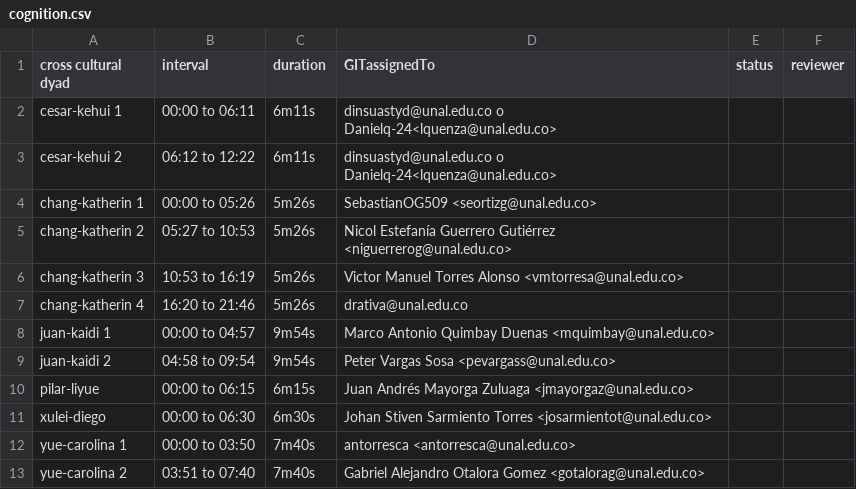
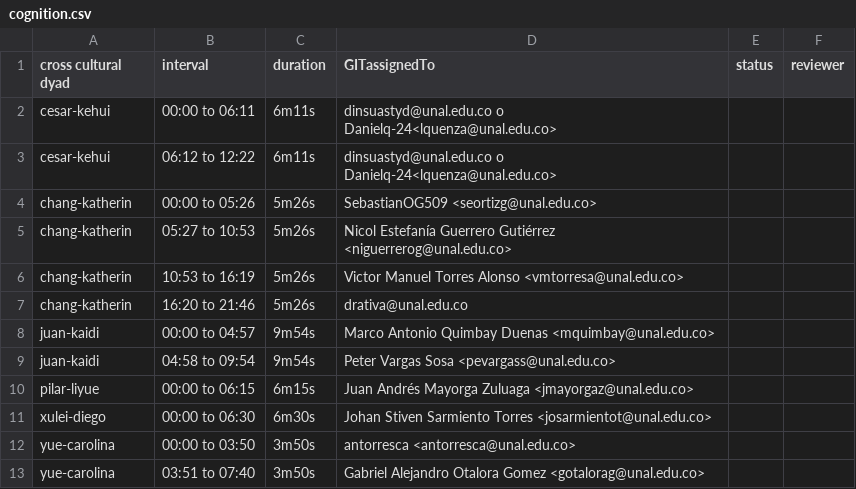
Before and after one commit to asdruelnir/Allignment, a CSV file: cognition.csv, drawn as a sheet.

Commit message:
Update cognition.csv

```diff
--- a/cognition.csv
+++ b/cognition.csv
@@ -1,13 +1,13 @@
 cross cultural dyad,interval,duration,GITassignedTo,status,reviewer
-cesar-kehui 1,00:00 to 06:11,6m11s,dinsuastyd@unal.edu.co o Danielq-24<lquenza@unal.edu.co>,,
-cesar-kehui 2,06:12 to 12:22,6m11s,dinsuastyd@unal.edu.co o Danielq-24<lquenza@unal.edu.co>,,
-chang-katherin 1,00:00 to 05:26,5m26s,SebastianOG509 <seortizg@unal.edu.co>,,
-chang-katherin 2,05:27 to 10:53,5m26s,Nicol Estefanía Guerrero Gutiérrez <niguerrerog@unal.edu.co>,,
-chang-katherin 3,10:53 to 16:19,5m26s,Victor Manuel Torres Alonso <vmtorresa@unal.edu.co>,,
-chang-katherin 4,16:20 to 21:46,5m26s,drativa@unal.edu.co,,
-juan-kaidi 1,00:00 to 04:57,9m54s,Marco Antonio Quimbay Duenas <mquimbay@unal.edu.co>,,
-juan-kaidi 2,04:58 to 09:54,9m54s,Peter Vargas Sosa <pevargass@unal.edu.co>,,
+cesar-kehui,00:00 to 06:11,6m11s,dinsuastyd@unal.edu.co o Danielq-24<lquenza@unal.edu.co>,,
+cesar-kehui,06:12 to 12:22,6m11s,dinsuastyd@unal.edu.co o Danielq-24<lquenza@unal.edu.co>,,
+chang-katherin,00:00 to 05:26,5m26s,SebastianOG509 <seortizg@unal.edu.co>,,
+chang-katherin,05:27 to 10:53,5m26s,Nicol Estefanía Guerrero Gutiérrez <niguerrerog@unal.edu.co>,,
+chang-katherin,10:53 to 16:19,5m26s,Victor Manuel Torres Alonso <vmtorresa@unal.edu.co>,,
+chang-katherin,16:20 to 21:46,5m26s,drativa@unal.edu.co,,
+juan-kaidi,00:00 to 04:57,9m54s,Marco Antonio Quimbay Duenas <mquimbay@unal.edu.co>,,
+juan-kaidi,04:58 to 09:54,9m54s,Peter Vargas Sosa <pevargass@unal.edu.co>,,
 pilar-liyue,00:00 to 06:15,6m15s,Juan Andrés Mayorga Zuluaga <jmayorgaz@unal.edu.co>,,
 xulei-diego,00:00 to 06:30,6m30s,Johan Stiven Sarmiento Torres <josarmientot@unal.edu.co>,,
-yue-carolina 1,00:00 to 03:50,7m40s,antorresca <antorresca@unal.edu.co>,,
-yue-carolina 2,03:51 to 07:40,7m40s,Gabriel Alejandro Otalora Gomez <gotalorag@unal.edu.co>,,
+yue-carolina,00:00 to 03:50,3m50s,antorresca <antorresca@unal.edu.co>,,
+yue-carolina,03:51 to 07:40,3m50s,Gabriel Alejandro Otalora Gomez <gotalorag@unal.edu.co>,,
```
